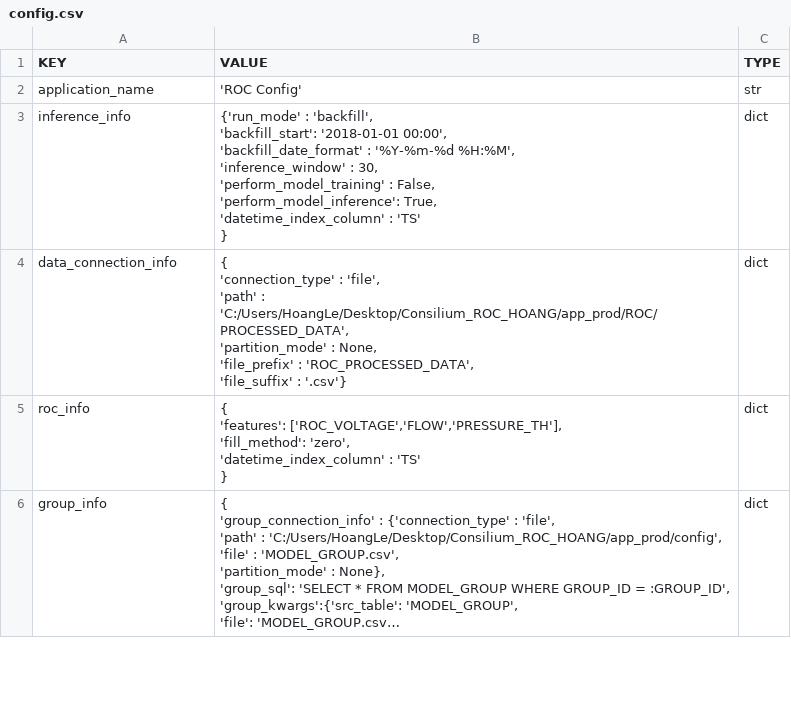
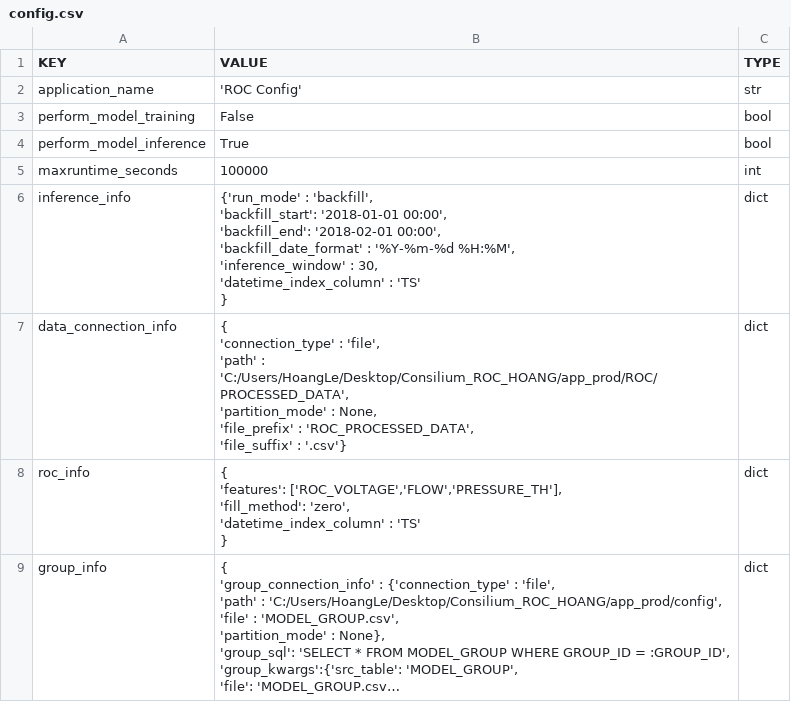
Before and after one commit to HarryLe95/Consilium_ROC_HOANG, a CSV file: app_prod/config/config.csv, drawn as a sheet; only a part is shown; long unchanged cells end in …; the diff covers the shown part only.

```diff
--- a/app_prod/config/config.csv
+++ b/app_prod/config/config.csv
@@ -2,10 +2,12 @@ KEY,VALUE,TYPE
 application_name,'ROC Config',str
-inference_info,"{'run_mode' : 'backfill',
-                 'backfill_start': '2018-01-01 00:00',
-                 'backfill_date_format' : '%Y-%m-%d %H:%M',
-                 'inference_window' : 30,
-                 'perform_model_training' : False,
-                 'perform_model_inference': True,
-                 'datetime_index_column' : 'TS'
-                }",dict
+perform_model_training,False,bool
+perform_model_inference,True,bool
+maxruntime_seconds,100000,int
+inference_info,"{'run_mode' : 'backfill',
+                 'backfill_start': '2018-01-01 00:00',
+                 'backfill_end': '2018-02-01 00:00',
+                 'backfill_date_format' : '%Y-%m-%d %H:%M',
+                 'inference_window' : 30,
+                 'datetime_index_column' : 'TS'
+                }",dict
 data_connection_info,"{
```
Also changed, not shown: 1 added row elsewhere in this file, 8 other files.
